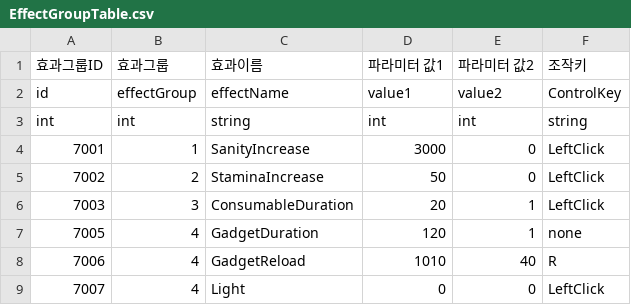
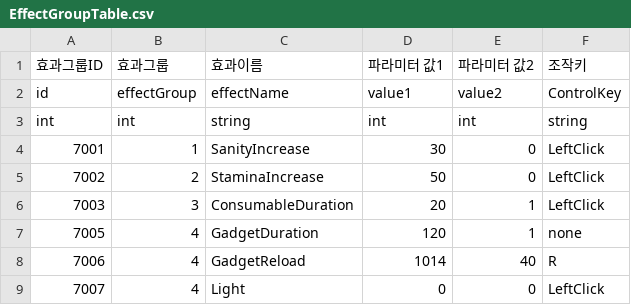
Before and after one commit to akstjd31/Check-Out, a CSV file: Assets/Resources/Data/EffectGroupTable.csv, drawn as a sheet.

```diff
--- a/Assets/Resources/Data/EffectGroupTable.csv
+++ b/Assets/Resources/Data/EffectGroupTable.csv
@@ -3,3 +3,3 @@ id,effectGroup,effectName,value1,value2,ControlKey
 int,int,string,int,int,string
-7001,1,SanityIncrease,3000,0,LeftClick
+7001,1,SanityIncrease,30,0,LeftClick
 7002,2,StaminaIncrease,50,0,LeftClick
@@ -7,3 +7,3 @@ int,int,string,int,int,string
 7005,4,GadgetDuration,120,1,none
-7006,4,GadgetReload,1010,40,R
+7006,4,GadgetReload,1014,40,R
 7007,4,Light,0,0,LeftClick
```
Also changed, not shown: Assets/Resources/Data/ItemTable.csv, 3 other files.
